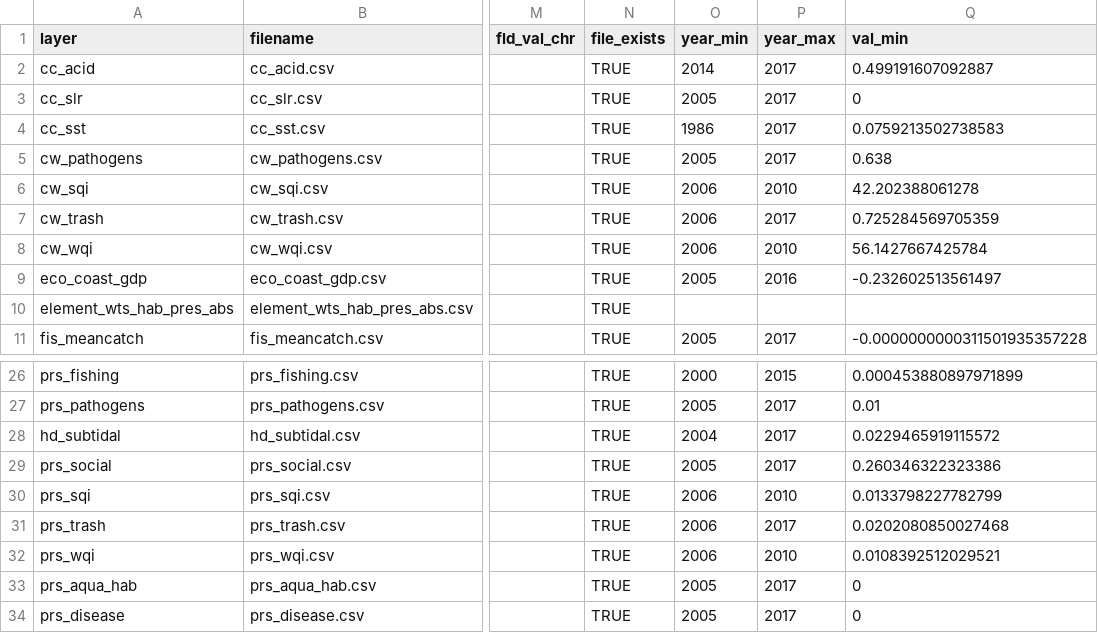
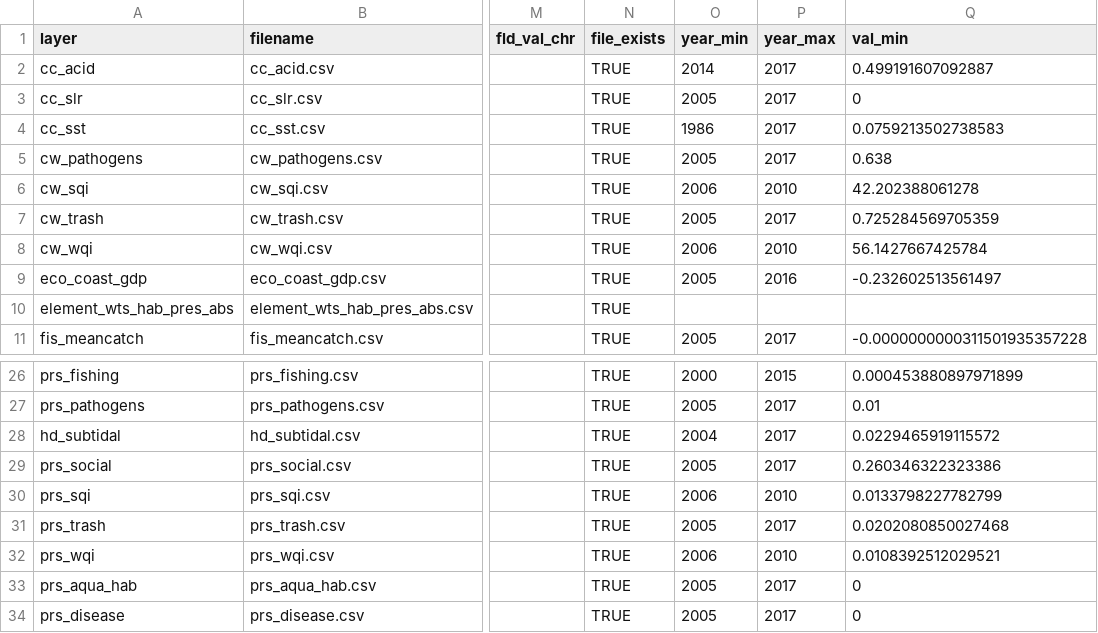
Before and after one commit to OHI-Northeast/ne-scores, a CSV file: region/layers.csv, drawn as a sheet; only a part is shown, gaps mark what is left out; the diff names each change by its address in the sheet, - before the commit and + after, or states it on an @@ line.

```diff
--- a/region/layers.csv
+++ b/region/layers.csv
-O7 (year_min): 2006
+O7 (year_min): 2005
-O31 (year_min): 2006
+O31 (year_min): 2005
```
Also changed, not shown: region/conf/scenario_data_years.csv, region/layers/cw_trash.csv, 5 other files.
